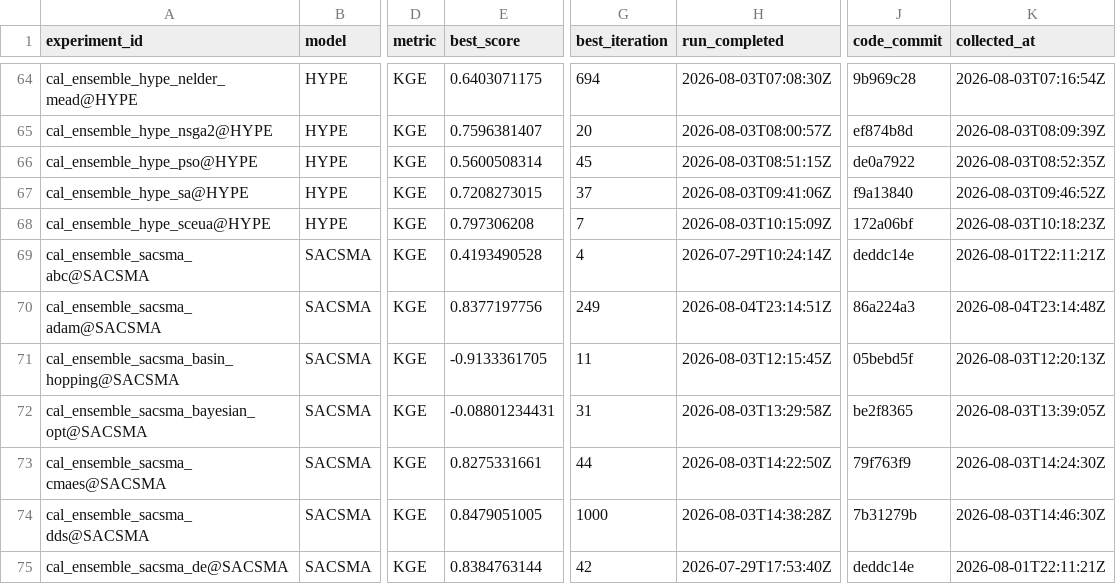
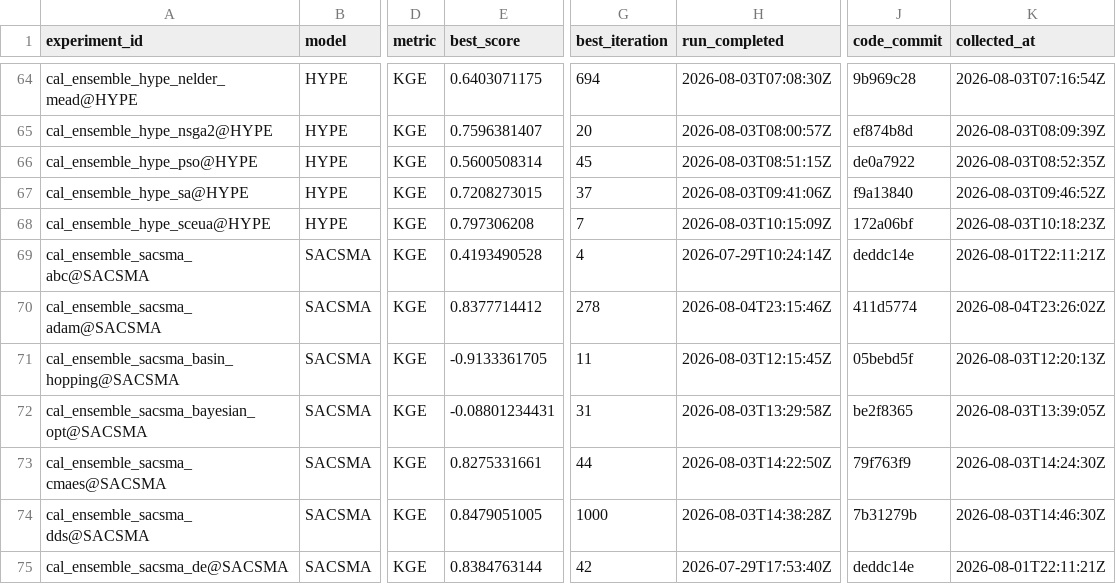
Before and after one commit to DarriEy/SYMFLUENCE, a CSV file: examples/paper_case_studies/repro_status/metrics_wsl.csv, drawn as a sheet; only a part is shown, gaps mark what is left out; the diff names each change by its address in the sheet, - before the commit and + after, or states it on an @@ line.

```diff
--- a/examples/paper_case_studies/repro_status/metrics_wsl.csv
+++ b/examples/paper_case_studies/repro_status/metrics_wsl.csv
-E70 (best_score): 0.8377197756
+E70 (best_score): 0.8377714412
-G70 (best_iteration): 249
+G70 (best_iteration): 278
-H70 (run_completed): 2026-08-04T23:14:51Z
+H70 (run_completed): 2026-08-04T23:15:46Z
-J70 (code_commit): 86a224a3
+J70 (code_commit): 411d5774
-K70 (collected_at): 2026-08-04T23:14:48Z
+K70 (collected_at): 2026-08-04T23:26:02Z
```
Also changed, not shown: examples/paper_case_studies/repro_status/comparison.csv.
